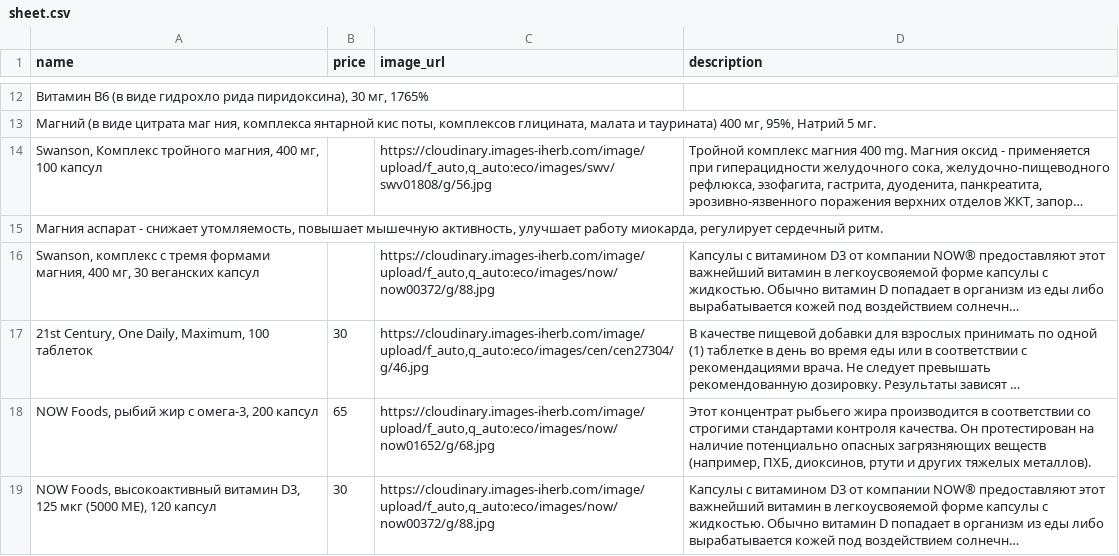
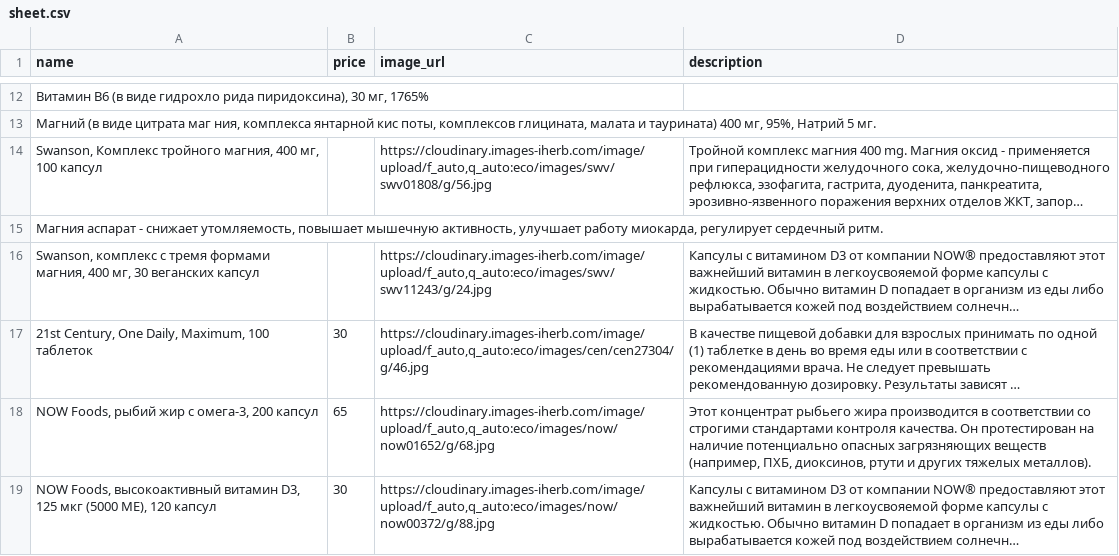
Before and after one commit to shortsnature03-max/vitrina, a CSV file: data/sheet.csv, drawn as a sheet; only a part is shown, gaps mark what is left out; long unchanged cells end in …; the diff names each change by its address in the sheet, - before the commit and + after, or states it on an @@ line.

Commit message:
Автозагрузка из Google Таблиц

```diff
--- a/data/sheet.csv
+++ b/data/sheet.csv
-C16 (image_url): https://cloudinary.images-iherb.com/image/upload/f_auto,q_auto:eco/images/now/now00372/g/88.jpg
+C16 (image_url): https://cloudinary.images-iherb.com/image/upload/f_auto,q_auto:eco/images/swv/swv11243/g/24.jpg
```
